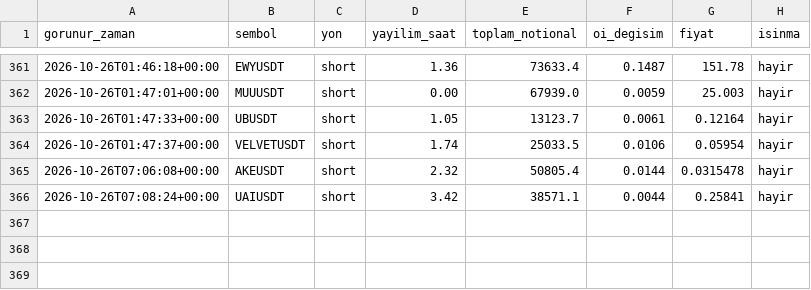
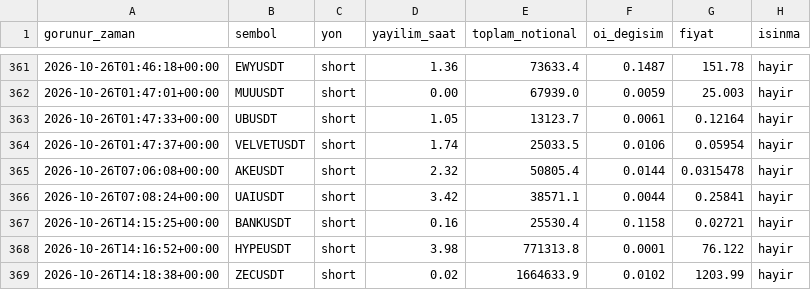
Before and after one commit to varmlx26/balina-dedektor, a CSV file: olaylar.csv, drawn as a sheet; only a part is shown, gaps mark what is left out.

```diff
--- a/olaylar.csv
+++ b/olaylar.csv
@@ -366 +366,4 @@ gorunur_zaman,sembol,yon,yayilim_saat,toplam_notional,oi_degisim,fiyat,isinma
 2026-10-26T07:08:24+00:00,UAIUSDT,short,3.42,38571.1,0.0044,0.25841,hayir
+2026-10-26T14:15:25+00:00,BANKUSDT,short,0.16,25530.4,0.1158,0.02721,hayir
+2026-10-26T14:16:52+00:00,HYPEUSDT,short,3.98,771313.8,0.0001,76.122,hayir
+2026-10-26T14:18:38+00:00,ZECUSDT,short,0.02,1664633.9,0.0102,1203.99,hayir
```
Also changed, not shown: 2 other files.
